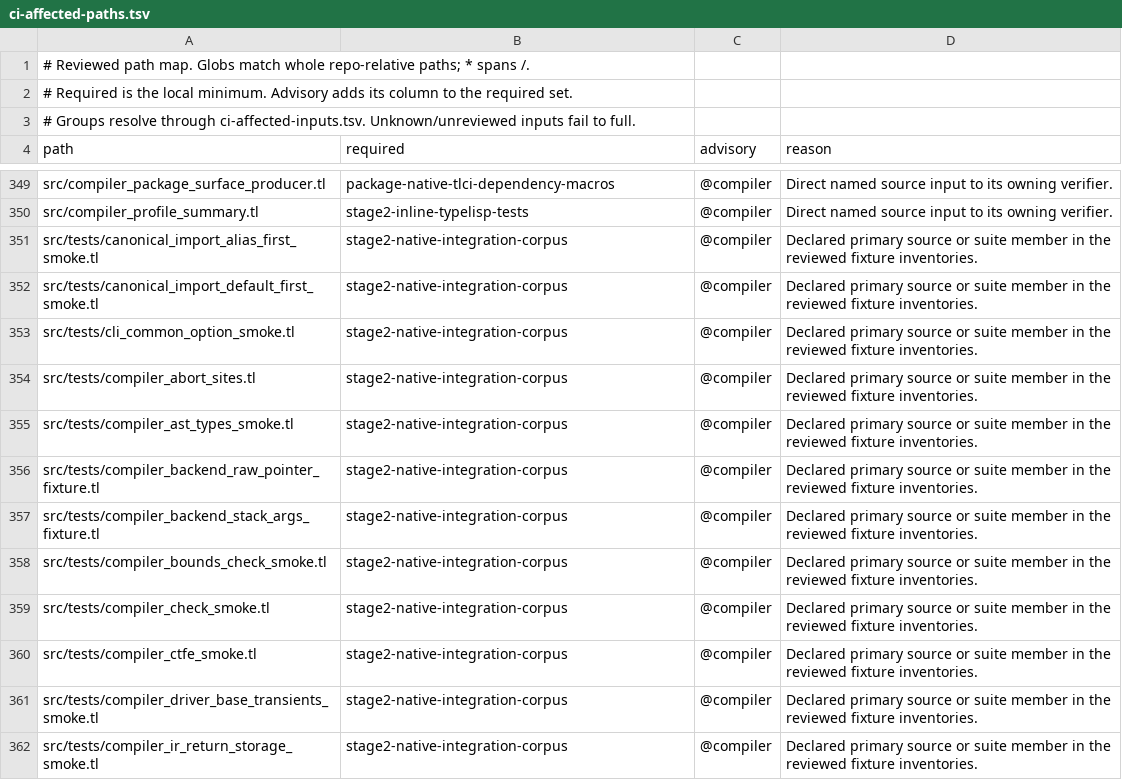
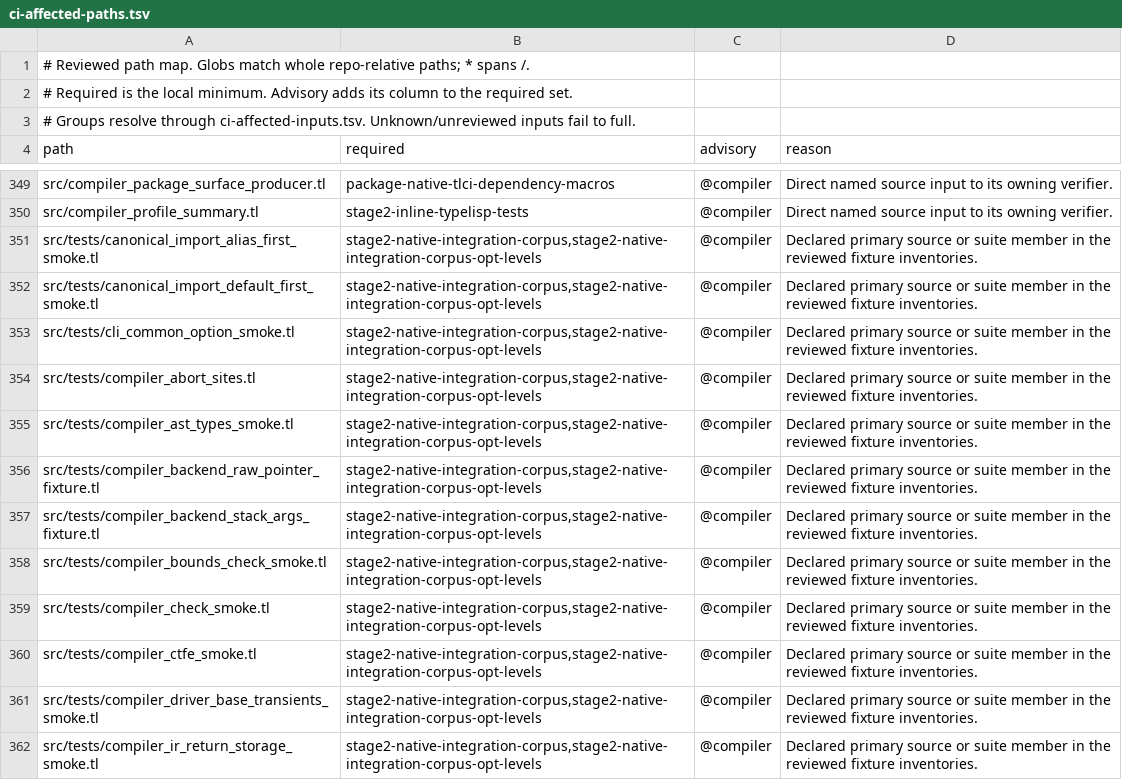
Before and after one commit to JoNil-Botta/typelisp, a TSV file: scripts/ci-affected-paths.tsv, drawn as a sheet; only a part is shown, gaps mark what is left out; the diff covers the shown part only.

Commit message:
ci: run the native integration corpus as two shard gates
The corpus gate took 29 min on a 4 vCPU runner: one 2-worker batch pool
over 2211 s of compile work, then a serial case loop over 2204 cases
(481 s), then the host fixture corpora (107 s). The pool was already 96%
packed, so the only lever is more compilers at once.

Split it by batch group into two gates in the same lanes: the default-level
rows (stage-stdlib, embedded) keep the id and the canonical work root that
the cross-mode differential reads, and the six pinned-level groups become
stage2-native-integration-corpus-opt-levels. Each runs its own 2-worker
pool, and each lists its heaviest group first so the longest chunk starts
on an idle worker.

--shard reads integration_shards: a shard is a list of batch groups, staged
and run in a work root of its own, so two shards never share a staged case.
The table fails closed: a group two shards name is refused, and a manifest
group no shard names fails the run, so a new batch group cannot leave CI.
Manifest validation still checks every row of both hosts, and the host
fixture corpora run in the canonical shard only. The manifest's expectations
now spell the staged case directory as $CASEDIR instead of the work root, so
they follow the shard; the canonical expansion is byte-identical.

```diff
--- a/scripts/ci-affected-paths.tsv
+++ b/scripts/ci-affected-paths.tsv
@@ -350,13 +350,13 @@ src/compiler_package_surface_producer.tl	package-native-tlci-dependency-macros	@
 src/compiler_profile_summary.tl	stage2-inline-typelisp-tests	@compiler	Direct named source input to its owning verifier.
-src/tests/canonical_import_alias_first_smoke.tl	stage2-native-integration-corpus	@compiler	Declared primary source or suite member in the reviewed fixture inventories.
-src/tests/canonical_import_default_first_smoke.tl	stage2-native-integration-corpus	@compiler	Declared primary source or suite member in the reviewed fixture inventories.
-src/tests/cli_common_option_smoke.tl	stage2-native-integration-corpus	@compiler	Declared primary source or suite member in the reviewed fixture inventories.
-src/tests/compiler_abort_sites.tl	stage2-native-integration-corpus	@compiler	Declared primary source or suite member in the reviewed fixture inventories.
-src/tests/compiler_ast_types_smoke.tl	stage2-native-integration-corpus	@compiler	Declared primary source or suite member in the reviewed fixture inventories.
-src/tests/compiler_backend_raw_pointer_fixture.tl	stage2-native-integration-corpus	@compiler	Declared primary source or suite member in the reviewed fixture inventories.
-src/tests/compiler_backend_stack_args_fixture.tl	stage2-native-integration-corpus	@compiler	Declared primary source or suite member in the reviewed fixture inventories.
-src/tests/compiler_bounds_check_smoke.tl	stage2-native-integration-corpus	@compiler	Declared primary source or suite member in the reviewed fixture inventories.
-src/tests/compiler_check_smoke.tl	stage2-native-integration-corpus	@compiler	Declared primary source or suite member in the reviewed fixture inventories.
-src/tests/compiler_ctfe_smoke.tl	stage2-native-integration-corpus	@compiler	Declared primary source or suite member in the reviewed fixture inventories.
-src/tests/compiler_driver_base_transients_smoke.tl	stage2-native-integration-corpus	@compiler	Declared primary source or suite member in the reviewed fixture inventories.
-src/tests/compiler_ir_return_storage_smoke.tl	stage2-native-integration-corpus	@compiler	Declared primary source or suite member in the reviewed fixture inventories.
+src/tests/canonical_import_alias_first_smoke.tl	stage2-native-integration-corpus,stage2-native-integration-corpus-opt-levels	@compiler	Declared primary source or suite member in the reviewed fixture inventories.
+src/tests/canonical_import_default_first_smoke.tl	stage2-native-integration-corpus,stage2-native-integration-corpus-opt-levels	@compiler	Declared primary source or suite member in the reviewed fixture inventories.
+src/tests/cli_common_option_smoke.tl	stage2-native-integration-corpus,stage2-native-integration-corpus-opt-levels	@compiler	Declared primary source or suite member in the reviewed fixture inventories.
+src/tests/compiler_abort_sites.tl	stage2-native-integration-corpus,stage2-native-integration-corpus-opt-levels	@compiler	Declared primary source or suite member in the reviewed fixture inventories.
+src/tests/compiler_ast_types_smoke.tl	stage2-native-integration-corpus,stage2-native-integration-corpus-opt-levels	@compiler	Declared primary source or suite member in the reviewed fixture inventories.
+src/tests/compiler_backend_raw_pointer_fixture.tl	stage2-native-integration-corpus,stage2-native-integration-corpus-opt-levels	@compiler	Declared primary source or suite member in the reviewed fixture inventories.
+src/tests/compiler_backend_stack_args_fixture.tl	stage2-native-integration-corpus,stage2-native-integration-corpus-opt-levels	@compiler	Declared primary source or suite member in the reviewed fixture inventories.
+src/tests/compiler_bounds_check_smoke.tl	stage2-native-integration-corpus,stage2-native-integration-corpus-opt-levels	@compiler	Declared primary source or suite member in the reviewed fixture inventories.
+src/tests/compiler_check_smoke.tl	stage2-native-integration-corpus,stage2-native-integration-corpus-opt-levels	@compiler	Declared primary source or suite member in the reviewed fixture inventories.
+src/tests/compiler_ctfe_smoke.tl	stage2-native-integration-corpus,stage2-native-integration-corpus-opt-levels	@compiler	Declared primary source or suite member in the reviewed fixture inventories.
+src/tests/compiler_driver_base_transients_smoke.tl	stage2-native-integration-corpus,stage2-native-integration-corpus-opt-levels	@compiler	Declared primary source or suite member in the reviewed fixture inventories.
+src/tests/compiler_ir_return_storage_smoke.tl	stage2-native-integration-corpus,stage2-native-integration-corpus-opt-levels	@compiler	Declared primary source or suite member in the reviewed fixture inventories.
```
Also changed, not shown: 93 edited cells elsewhere in this file, scripts/ci-affected-inputs.tsv, scripts/ci-gates.tsv, 6 other files.
